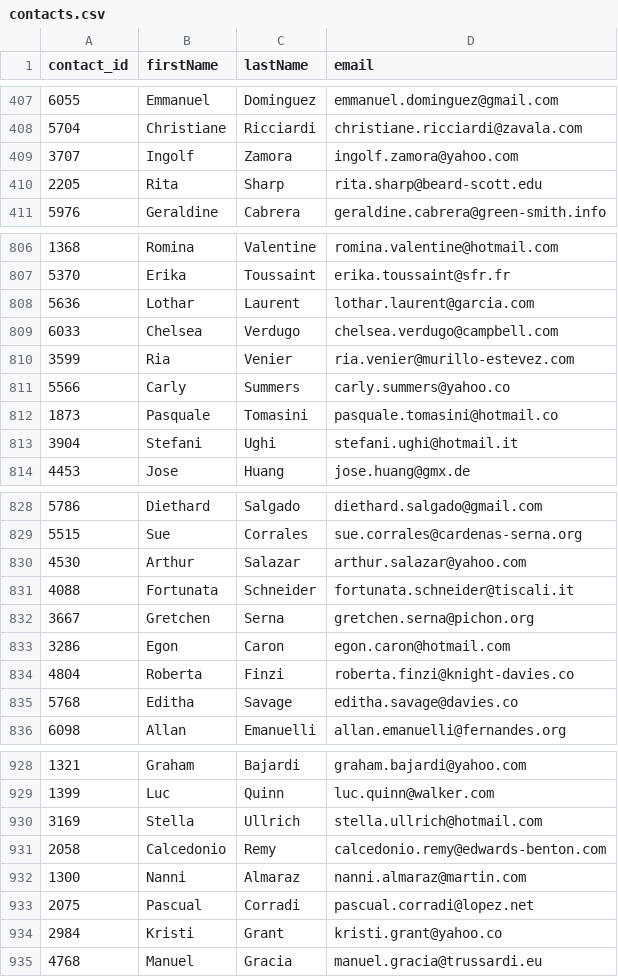
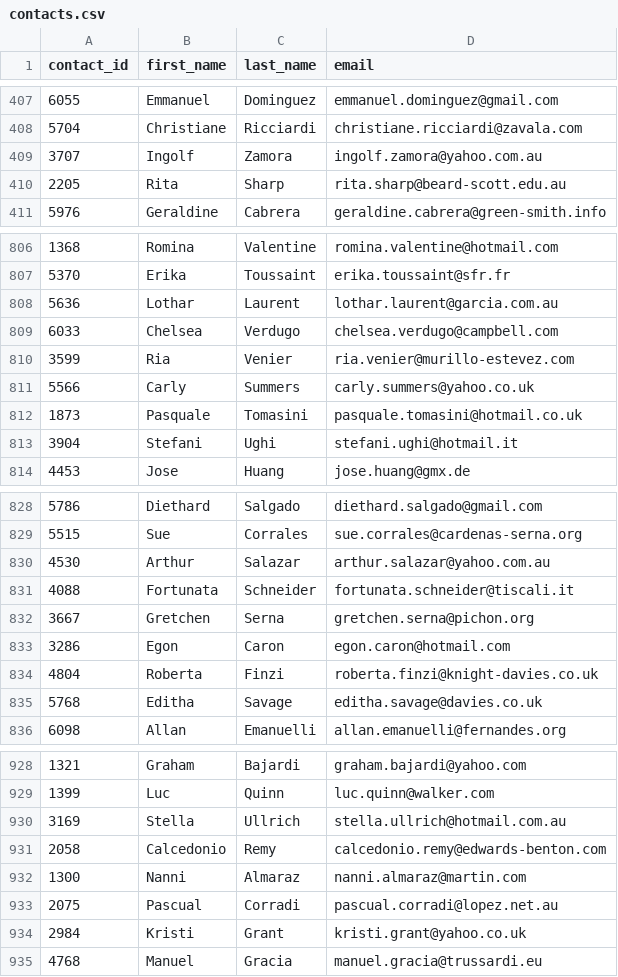
Before and after one commit to theyoungerelder/Crowdfunding_ETL, a CSV file: Resources/contacts.csv, drawn as a sheet; only a part is shown, gaps mark what is left out; the diff covers the shown part only.

```diff
--- a/Resources/contacts.csv
+++ b/Resources/contacts.csv
@@ -1 +1 @@
-contact_id,firstName,lastName,email
+contact_id,first_name,last_name,email
@@ -408,4 +408,4 @@ contact_id,firstName,lastName,email
 5704,Christiane,Ricciardi,christiane.ricciardi@zavala.com
-3707,Ingolf,Zamora,ingolf.zamora@yahoo.com
-2205,Rita,Sharp,rita.sharp@beard-scott.edu
+3707,Ingolf,Zamora,ingolf.zamora@yahoo.com.au
+2205,Rita,Sharp,rita.sharp@beard-scott.edu.au
 5976,Geraldine,Cabrera,geraldine.cabrera@green-smith.info
@@ -807,7 +807,7 @@ contact_id,firstName,lastName,email
 5370,Erika,Toussaint,erika.toussaint@sfr.fr
-5636,Lothar,Laurent,lothar.laurent@garcia.com
+5636,Lothar,Laurent,lothar.laurent@garcia.com.au
 6033,Chelsea,Verdugo,chelsea.verdugo@campbell.com
 3599,Ria,Venier,ria.venier@murillo-estevez.com
-5566,Carly,Summers,carly.summers@yahoo.co
-1873,Pasquale,Tomasini,pasquale.tomasini@hotmail.co
+5566,Carly,Summers,carly.summers@yahoo.co.uk
+1873,Pasquale,Tomasini,pasquale.tomasini@hotmail.co.uk
 3904,Stefani,Ughi,stefani.ughi@hotmail.it
@@ -829,3 +829,3 @@ contact_id,firstName,lastName,email
 5515,Sue,Corrales,sue.corrales@cardenas-serna.org
-4530,Arthur,Salazar,arthur.salazar@yahoo.com
+4530,Arthur,Salazar,arthur.salazar@yahoo.com.au
 4088,Fortunata,Schneider,fortunata.schneider@tiscali.it
@@ -833,4 +833,4 @@ contact_id,firstName,lastName,email
 3286,Egon,Caron,egon.caron@hotmail.com
-4804,Roberta,Finzi,roberta.finzi@knight-davies.co
-5768,Editha,Savage,editha.savage@davies.co
+4804,Roberta,Finzi,roberta.finzi@knight-davies.co.uk
+5768,Editha,Savage,editha.savage@davies.co.uk
 6098,Allan,Emanuelli,allan.emanuelli@fernandes.org
@@ -929,7 +929,7 @@ contact_id,firstName,lastName,email
 1399,Luc,Quinn,luc.quinn@walker.com
-3169,Stella,Ullrich,stella.ullrich@hotmail.com
+3169,Stella,Ullrich,stella.ullrich@hotmail.com.au
 2058,Calcedonio,Remy,calcedonio.remy@edwards-benton.com
 1300,Nanni,Almaraz,nanni.almaraz@martin.com
-2075,Pascual,Corradi,pascual.corradi@lopez.net
-2984,Kristi,Grant,kristi.grant@yahoo.co
+2075,Pascual,Corradi,pascual.corradi@lopez.net.au
+2984,Kristi,Grant,kristi.grant@yahoo.co.uk
 4768,Manuel,Gracia,manuel.gracia@trussardi.eu
```
Also changed, not shown: 83 edited cells elsewhere in this file.
